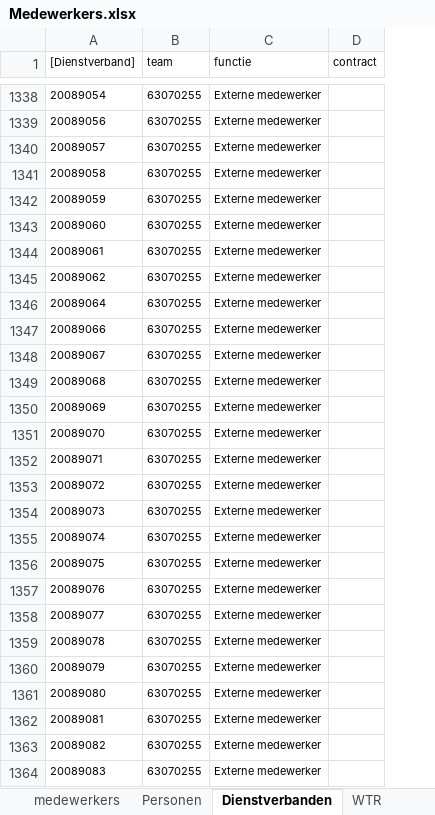
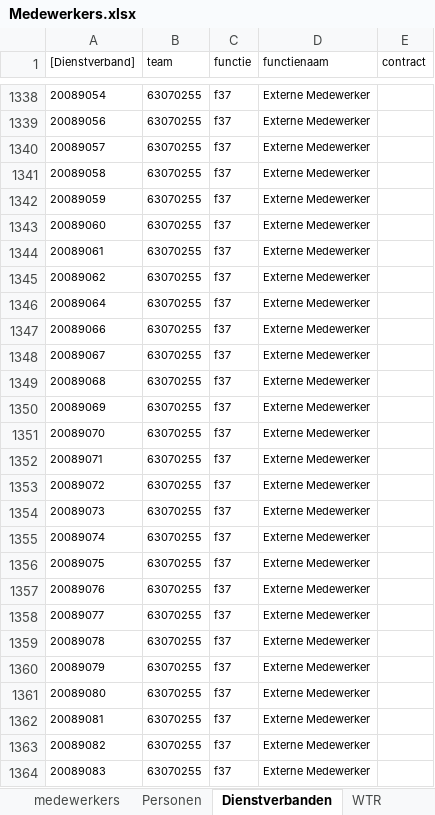
Before and after one commit to AmpersandTarski/ampersand-models, an Excel workbook: Blik/Medewerkers.xlsx, sheet Dienstverbanden, drawn as a sheet; only a part is shown, gaps mark what is left out; values as stored, in another font and other column widths than the file's, no borders; addresses are those after the commit; the diff covers the shown part only; the diff names each change by its address in the sheet, - before the commit and + after, or states it on an @@ line.

Commit message:
refactor functies in Medewerkers.xlsx

```diff
--- a/Blik/Medewerkers.xlsx (sheet Dienstverbanden)
+++ b/Blik/Medewerkers.xlsx (sheet Dienstverbanden)
+column C (functie), rows 1338-1364: all f37
-D1: functie
+D1: functienaam
-D1338:D1364 (functienaam): Externe medewerker
+D1338:D1364 (functienaam): Externe Medewerker
```
Also changed, not shown: 388 edited cells elsewhere in this sheet, sheet Functies, other sheet tabs, formulas that keep their value.
